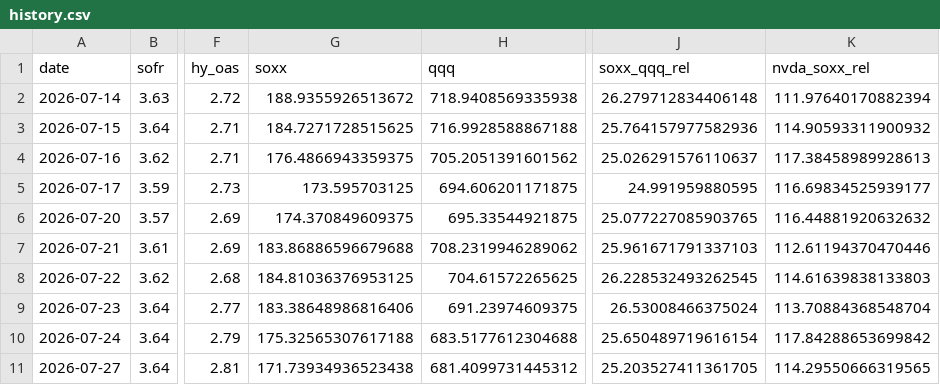
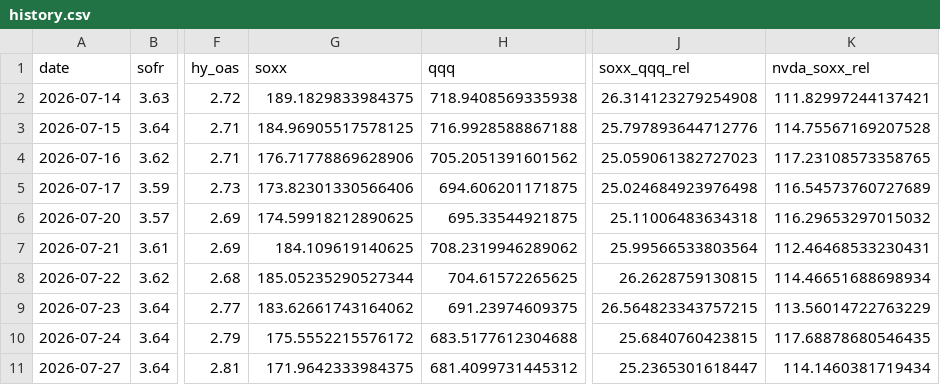
Before and after one commit to davetwchiu/ai-infrastructure-stress-cockpit, a CSV file: data/history.csv, drawn as a sheet; only a part is shown, gaps mark what is left out; the diff covers the shown part only; the diff names each change by its address in the sheet, - before the commit and + after, or states it on an @@ line.

```diff
--- a/data/history.csv
+++ b/data/history.csv
-G2 (soxx): 188.9355926513672
+G2 (soxx): 189.1829833984375
-J2 (soxx_qqq_rel): 26.279712834406148
+J2 (soxx_qqq_rel): 26.314123279254908
-K2 (nvda_soxx_rel): 111.97640170882394
+K2 (nvda_soxx_rel): 111.82997244137421
-G3 (soxx): 184.7271728515625
+G3 (soxx): 184.96905517578125
-J3 (soxx_qqq_rel): 25.764157977582936
+J3 (soxx_qqq_rel): 25.797893644712776
-K3 (nvda_soxx_rel): 114.90593311900932
+K3 (nvda_soxx_rel): 114.75567169207528
-G4 (soxx): 176.4866943359375
+G4 (soxx): 176.71778869628906
-J4 (soxx_qqq_rel): 25.026291576110637
+J4 (soxx_qqq_rel): 25.059061382727023
-K4 (nvda_soxx_rel): 117.38458989928613
+K4 (nvda_soxx_rel): 117.23108573358765
-G5 (soxx): 173.595703125
+G5 (soxx): 173.82301330566406
-J5 (soxx_qqq_rel): 24.991959880595
+J5 (soxx_qqq_rel): 25.024684923976498
-K5 (nvda_soxx_rel): 116.69834525939177
+K5 (nvda_soxx_rel): 116.54573760727689
-G6 (soxx): 174.370849609375
+G6 (soxx): 174.59918212890625
-J6 (soxx_qqq_rel): 25.077227085903765
+J6 (soxx_qqq_rel): 25.11006483634318
-K6 (nvda_soxx_rel): 116.44881920632632
+K6 (nvda_soxx_rel): 116.29653297015032
-G7 (soxx): 183.86886596679688
+G7 (soxx): 184.109619140625
-J7 (soxx_qqq_rel): 25.961671791337103
+J7 (soxx_qqq_rel): 25.99566533803564
-K7 (nvda_soxx_rel): 112.61194370470446
+K7 (nvda_soxx_rel): 112.46468533230431
-G8 (soxx): 184.81036376953125
+G8 (soxx): 185.05235290527344
-J8 (soxx_qqq_rel): 26.228532493262545
+J8 (soxx_qqq_rel): 26.2628759130815
-K8 (nvda_soxx_rel): 114.61639838133803
+K8 (nvda_soxx_rel): 114.46651688698934
-G9 (soxx): 183.38648986816406
+G9 (soxx): 183.62661743164062
-J9 (soxx_qqq_rel): 26.53008466375024
+J9 (soxx_qqq_rel): 26.564823343757215
-K9 (nvda_soxx_rel): 113.70884368548704
+K9 (nvda_soxx_rel): 113.56014722763229
-G10 (soxx): 175.32565307617188
+G10 (soxx): 175.5552215576172
-J10 (soxx_qqq_rel): 25.650489719616154
+J10 (soxx_qqq_rel): 25.6840760423815
-K10 (nvda_soxx_rel): 117.84288653699842
+K10 (nvda_soxx_rel): 117.68878680546435
-G11 (soxx): 171.73934936523438
+G11 (soxx): 171.9642333984375
-J11 (soxx_qqq_rel): 25.203527411361705
+J11 (soxx_qqq_rel): 25.2365301618447
-K11 (nvda_soxx_rel): 114.29550666319565
+K11 (nvda_soxx_rel): 114.1460381719434
```
Also changed, not shown: 124 edited cells elsewhere in this file, 2 other files.
